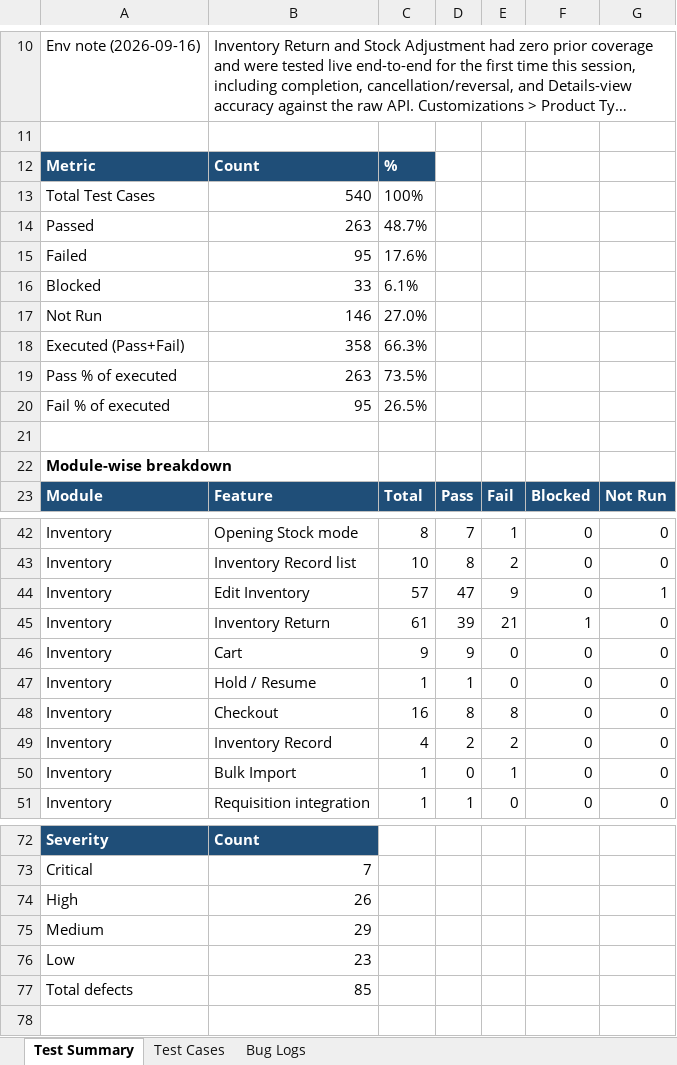
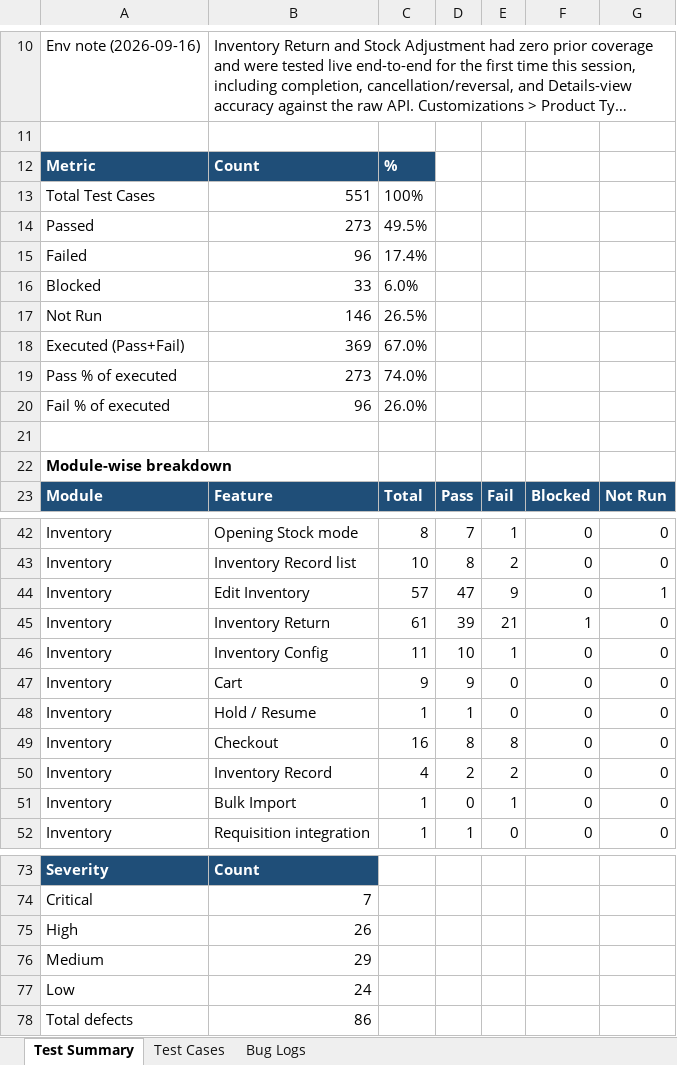
Before and after one commit to ManikHossain27/OS-Pharmacy, an Excel workbook: PMS_Product_Module_Test_Report.xlsx, sheet Test Summary, drawn as a sheet; only a part is shown, gaps mark what is left out; long unchanged cells end in …; values as stored, in another font and other column widths than the file's, no borders; addresses are those after the commit; the diff names each change by its address in the sheet, - before the commit and + after, or states it on an @@ line.

Commit message:
Add Inventory Config documentation and fixtures for testing

```diff
--- a/PMS_Product_Module_Test_Report.xlsx (sheet Test Summary)
+++ b/PMS_Product_Module_Test_Report.xlsx (sheet Test Summary)
-B13: 540
+B13: 551
-B14: 263
+B14: 273
-C14: 48.7%
+C14: 49.5%
-B15: 95
+B15: 96
-C15: 17.6%
+C15: 17.4%
-C16: 6.1%
+C16: 6.0%
-C17: 27.0%
+C17: 26.5%
-B18: 358
+B18: 369
-C18: 66.3%
+C18: 67.0%
-B19: 263
+B19: 273
-C19: 73.5%
+C19: 74.0%
-B20: 95
+B20: 96
-C20: 26.5%
+C20: 26.0%
+row 46: Inventory | Inventory Config | 11 | 10 | 1 | 0 | 0
-B77: 23
+B77: 24
-B78: 85
+B78: 86
```
Also changed, not shown: sheet Test Cases, sheet Bug Logs, 30 other files.
